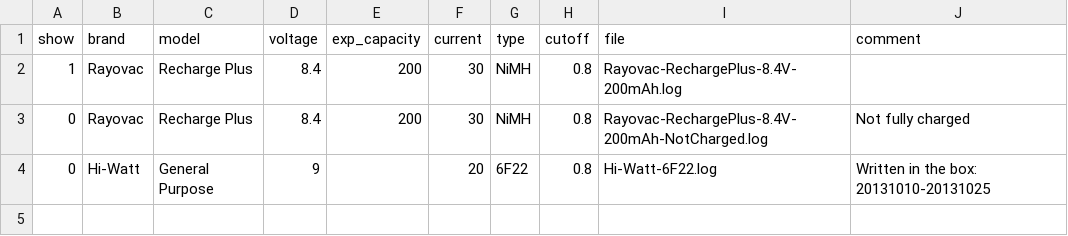
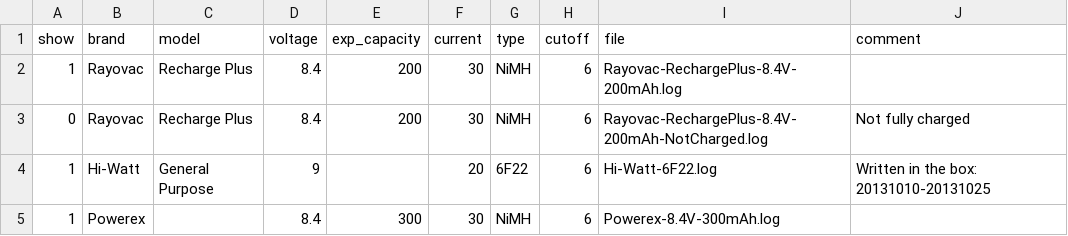
Before and after one commit to CaishunChen/battery-capacity, a CSV file: data/9V/index.csv, drawn as a sheet.

```diff
--- a/data/9V/index.csv
+++ b/data/9V/index.csv
@@ -1,4 +1,5 @@
 show,brand,model,voltage,exp_capacity,current,type,cutoff,file,comment,
-1,Rayovac,Recharge Plus,8.4,200,30,NiMH,0.8,Rayovac-RechargePlus-8.4V-200mAh.log,,
-0,Rayovac,Recharge Plus,8.4,200,30,NiMH,0.8,Rayovac-RechargePlus-8.4V-200mAh-NotCharged.log,Not fully charged,
-0,Hi-Watt,General Purpose,9,,20,6F22,0.8,Hi-Watt-6F22.log,Written in the box: 20131010-20131025,
+1,Rayovac,Recharge Plus,8.4,200,30,NiMH,6,Rayovac-RechargePlus-8.4V-200mAh.log,,
+0,Rayovac,Recharge Plus,8.4,200,30,NiMH,6,Rayovac-RechargePlus-8.4V-200mAh-NotCharged.log,Not fully charged,
+1,Hi-Watt,General Purpose,9,,20,6F22,6,Hi-Watt-6F22.log,Written in the box: 20131010-20131025,
+1,Powerex,,8.4,300,30,NiMH,6,Powerex-8.4V-300mAh.log,,
```
Also changed, not shown: 4 other files.
